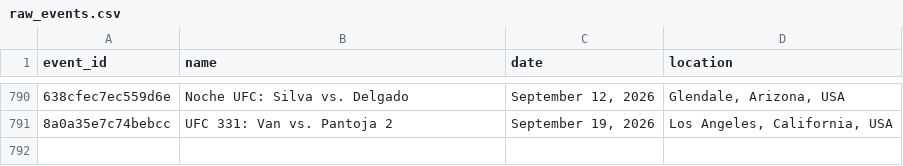
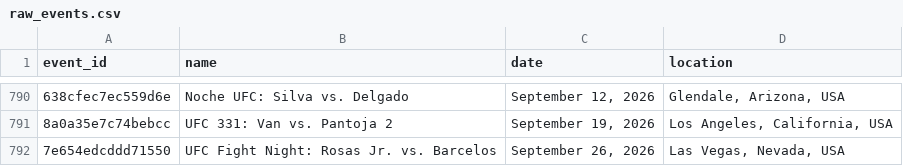
Before and after one commit to tahainahrakan/ufc-fight-outcome-prediction, a CSV file: data/raw/raw_events.csv, drawn as a sheet; only a part is shown, gaps mark what is left out; the diff names each change by its address in the sheet, - before the commit and + after, or states it on an @@ line.

```diff
--- a/data/raw/raw_events.csv
+++ b/data/raw/raw_events.csv
+row 792: 7e654edcddd71550 | UFC Fight Night: Rosas Jr. vs. Barcelos | September 26, 2026 | Las Vegas, Nevada, USA
```
Also changed, not shown: data/processed/fighter_snapshots.csv, data/processed/test.csv, 8 other files.
